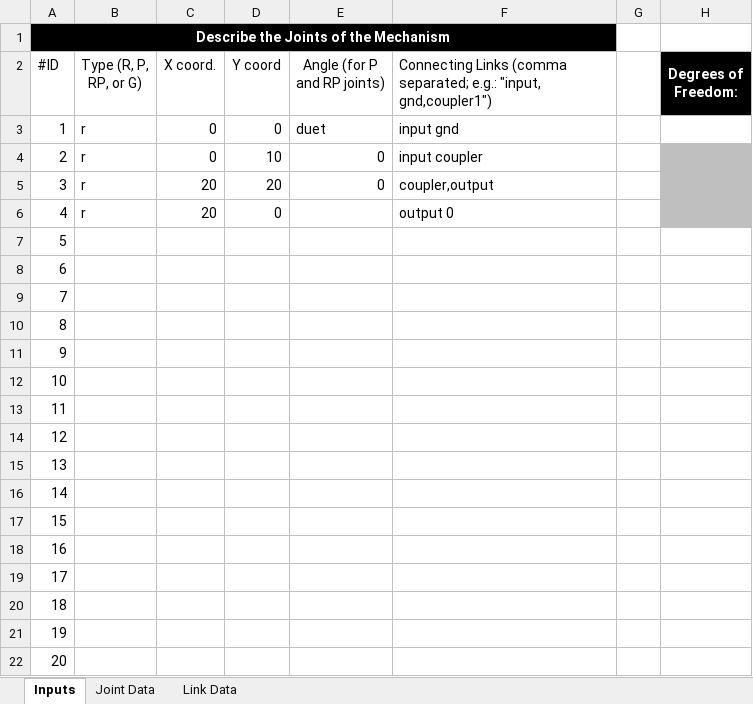
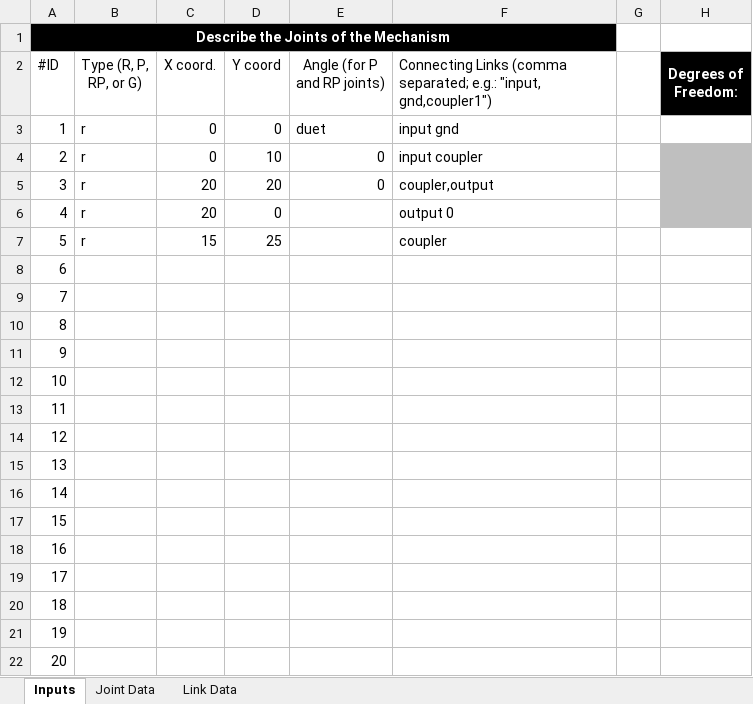
Before and after one commit to DesignEngrLab/PMKS, an Excel workbook: ExcelPlanarMechSimulator/ExcelPlanarMechSimulator.xlsx, sheet Inputs, drawn as a sheet; only a part is shown; values as stored, in another font and other column widths than the file's, no borders; the diff names each change by its address in the sheet, - before the commit and + after, or states it on an @@ line.

```diff
--- a/ExcelPlanarMechSimulator/ExcelPlanarMechSimulator.xlsx (sheet Inputs)
+++ b/ExcelPlanarMechSimulator/ExcelPlanarMechSimulator.xlsx (sheet Inputs)
-B7 (Type (R, P, RP, or G)): (empty)
+B7 (Type (R, P, RP, or G)): r
-C7 (X coord.): (empty)
+C7 (X coord.): 15
-D7 (Y coord): (empty)
+D7 (Y coord): 25
-F7: (empty)
+F7: coupler
```
Also changed, not shown: 6 other files.
